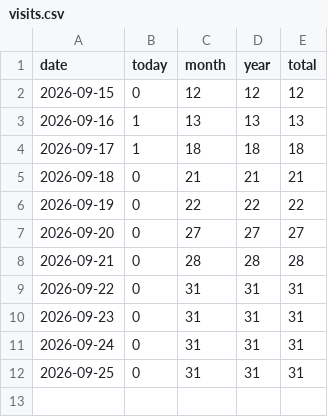
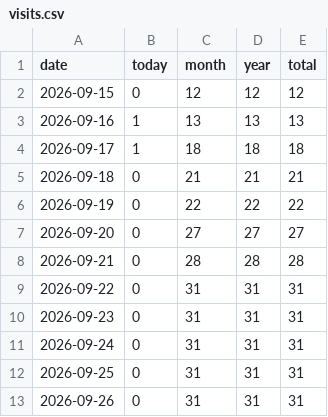
Before and after one commit to 5-Jihwan/aidpage, a CSV file: data/stats/visits.csv, drawn as a sheet; the diff names each change by its address in the sheet, - before the commit and + after, or states it on an @@ line.

Commit message:
ref: law+stats 2026-09-25

```diff
--- a/data/stats/visits.csv
+++ b/data/stats/visits.csv
+row 13: 2026-09-26 | 0 | 31 | 31 | 31
```
Also changed, not shown: 19 other files.
